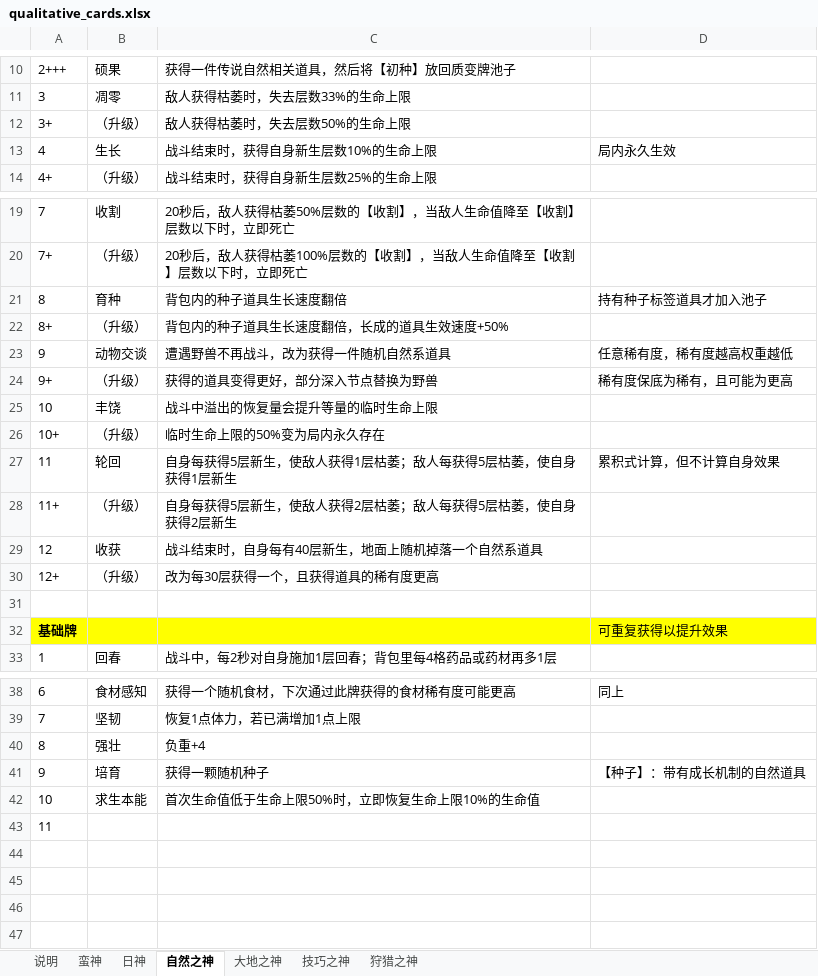
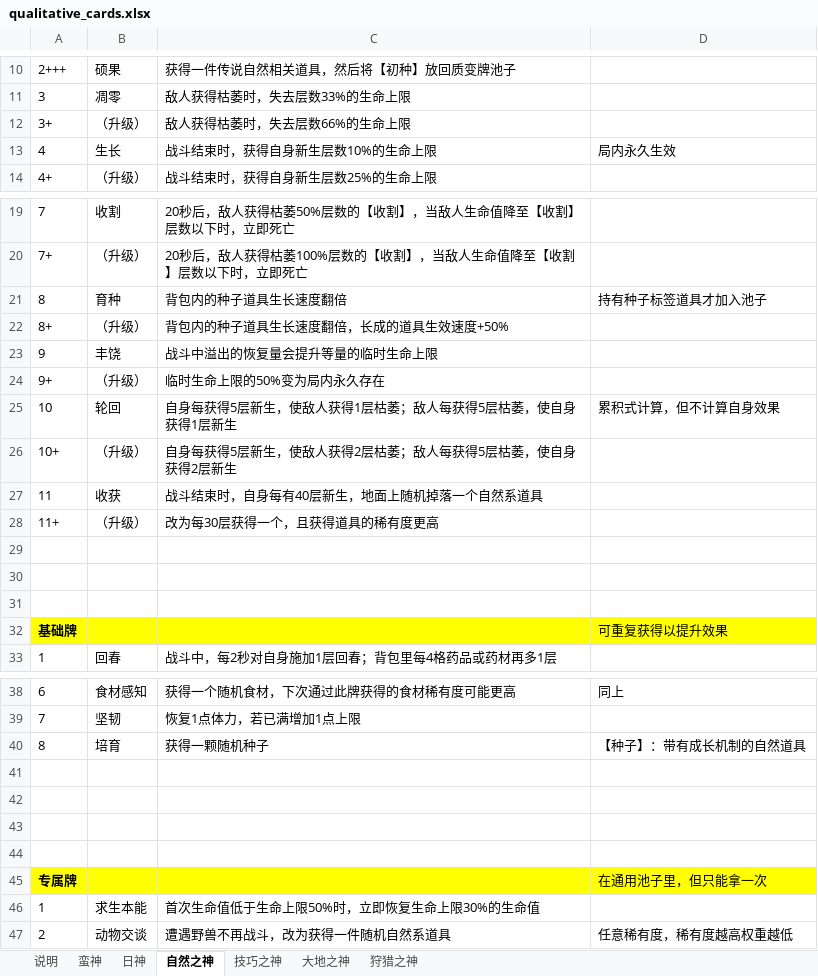
Before and after one commit to oZlUche/packsoudc, an Excel workbook: docs/qualitative_cards.xlsx, sheet 自然之神, drawn as a sheet; only a part is shown, gaps mark what is left out; values as stored, in another font and other column widths than the file's, no borders; removed rows and columns are numbered as before the commit, all else as after; the diff names each change by its address in the sheet, - before the commit and + after, or states it on an @@ line.

```diff
--- a/docs/qualitative_cards.xlsx (sheet 自然之神)
+++ b/docs/qualitative_cards.xlsx (sheet 自然之神)
@@ sheet tab order changed: 说明 | 蛮神 | 日神 | 自然之神 | 技巧之神 | 大地之神 | 狩猎之神 @@
-C12: 敌人获得枯萎时，失去层数50%的生命上限
+C12: 敌人获得枯萎时，失去层数66%的生命上限
-row 23: 9 | 动物交谈 | 遭遇野兽不再战斗，改为获得一件随机自然系道具 | 任意稀有度，稀有度越高权重越低
-row 24: 9+ | （升级） | 获得的道具变得更好，部分深入节点替换为野兽 | 稀有度保底为稀有，且可能为更高
-A23: 10
+A23: 9
-A24: 10+
+A24: 9+
-A25: 11
+A25: 10
-A26: 11+
+A26: 10+
-A27: 12
+A27: 11
-A28: 12+
+A28: 11+
+row 29: (empty)
+row 30: (empty)
-row 40: 8 | 强壮 | 负重+4
-A40: 9
+A40: 8
+row 41: (empty)
+row 42: (empty)
+row 43: (empty)
+row 44: (empty)
+row 45: 专属牌 |  |  | 在通用池子里，但只能拿一次
-A46: 10
+A46: 1
-C46: 首次生命值低于生命上限50%时，立即恢复生命上限10%的生命值
+C46: 首次生命值低于生命上限50%时，立即恢复生命上限30%的生命值
-row 43: 11
+row 47: 2 | 动物交谈 | 遭遇野兽不再战斗，改为获得一件随机自然系道具 | 任意稀有度，稀有度越高权重越低
```
Also changed, not shown: sheet 大地之神, sheet 狩猎之神, sheet 技巧之神, sheet 日神, sheet 蛮神, sheet 说明, 2 other files.
